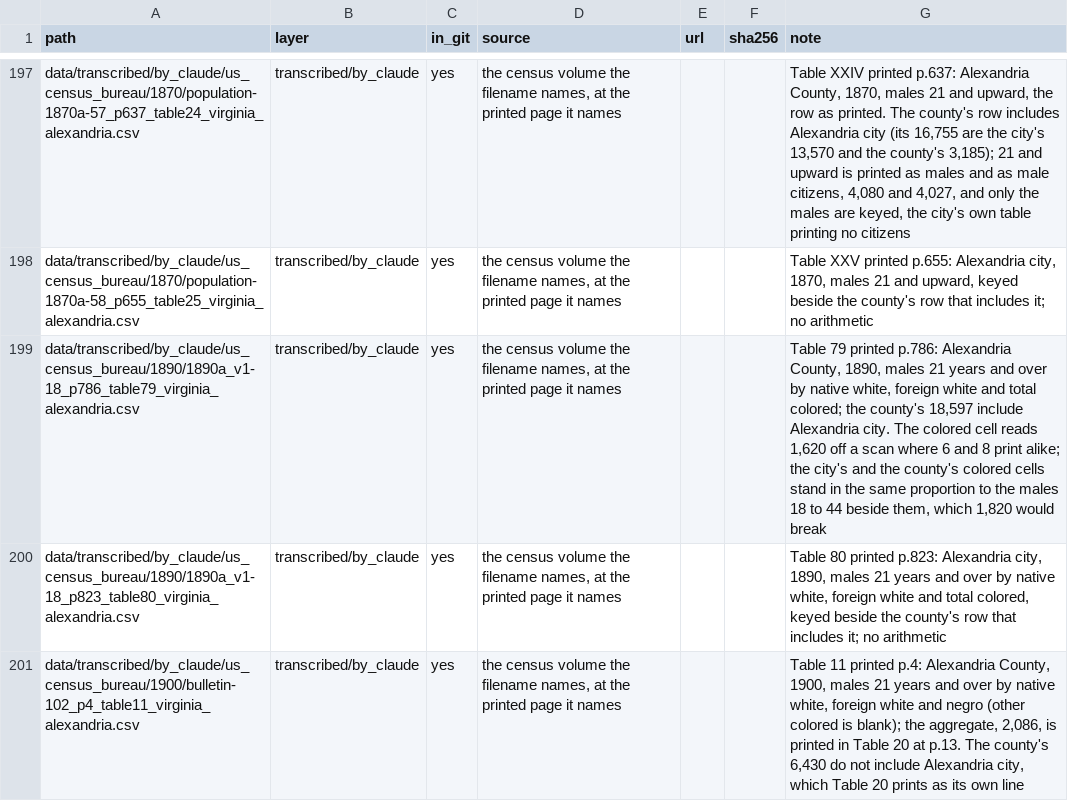
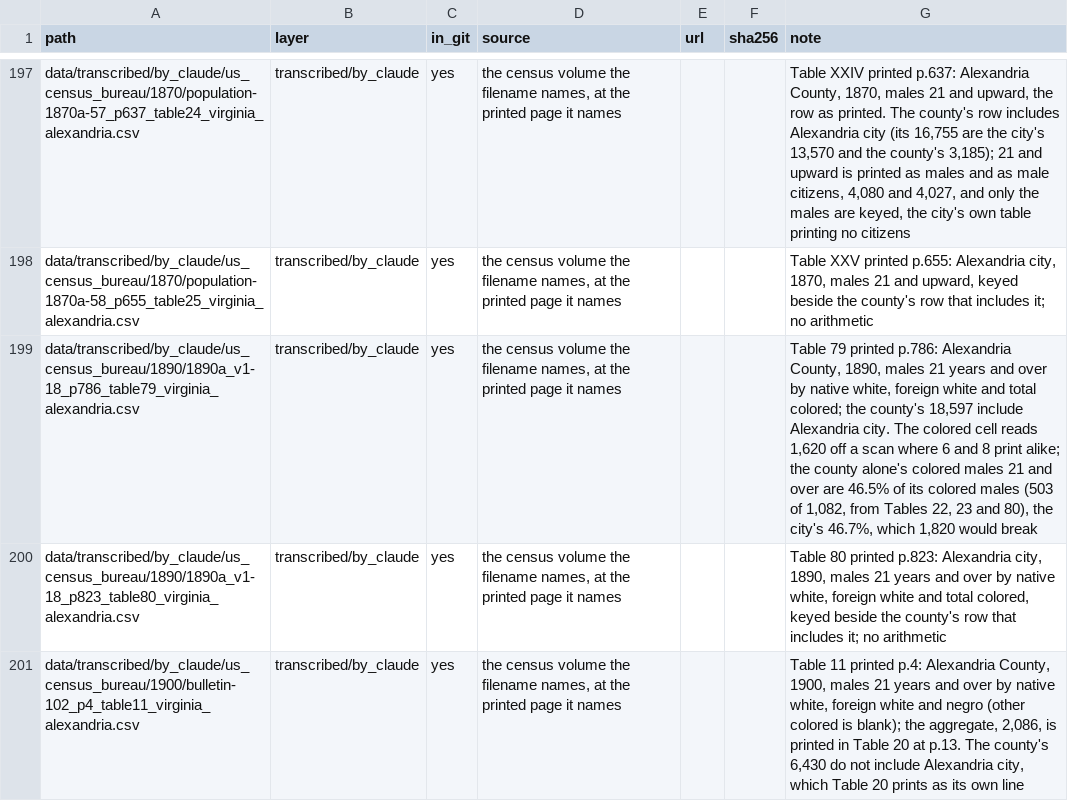
Before and after one commit to slhudson/arlington-bsap, a CSV file: data/contents.csv, drawn as a sheet; only a part is shown, gaps mark what is left out.

```diff
--- a/data/contents.csv
+++ b/data/contents.csv
@@ -198,3 +198,3 @@ data/transcribed/by_claude/us_census_bureau/1870/population-1870a-57_p637_table2
 data/transcribed/by_claude/us_census_bureau/1870/population-1870a-58_p655_table25_virginia_alexandria.csv,transcribed/by_claude,yes,"the census volume the filename names, at the printed page it names",,,"Table XXV printed p.655: Alexandria city, 1870, males 21 and upward, keyed beside the county's row that includes it; no arithmetic"
-data/transcribed/by_claude/us_census_bureau/1890/1890a_v1-18_p786_table79_virginia_alexandria.csv,transcribed/by_claude,yes,"the census volume the filename names, at the printed page it names",,,"Table 79 printed p.786: Alexandria County, 1890, males 21 years and over by native white, foreign white and total colored; the county's 18,597 include Alexandria city. The colored cell reads 1,620 off a scan where 6 and 8 print alike; the city's and the county's colored cells stand in the same proportion to the males 18 to 44 beside them, which 1,820 would break"
+data/transcribed/by_claude/us_census_bureau/1890/1890a_v1-18_p786_table79_virginia_alexandria.csv,transcribed/by_claude,yes,"the census volume the filename names, at the printed page it names",,,"Table 79 printed p.786: Alexandria County, 1890, males 21 years and over by native white, foreign white and total colored; the county's 18,597 include Alexandria city. The colored cell reads 1,620 off a scan where 6 and 8 print alike; the county alone's colored males 21 and over are 46.5% of its colored males (503 of 1,082, from Tables 22, 23 and 80), the city's 46.7%, which 1,820 would break"
 data/transcribed/by_claude/us_census_bureau/1890/1890a_v1-18_p823_table80_virginia_alexandria.csv,transcribed/by_claude,yes,"the census volume the filename names, at the printed page it names",,,"Table 80 printed p.823: Alexandria city, 1890, males 21 years and over by native white, foreign white and total colored, keyed beside the county's row that includes it; no arithmetic"
```
Also changed, not shown: docs/questions.csv, 1 other file.
